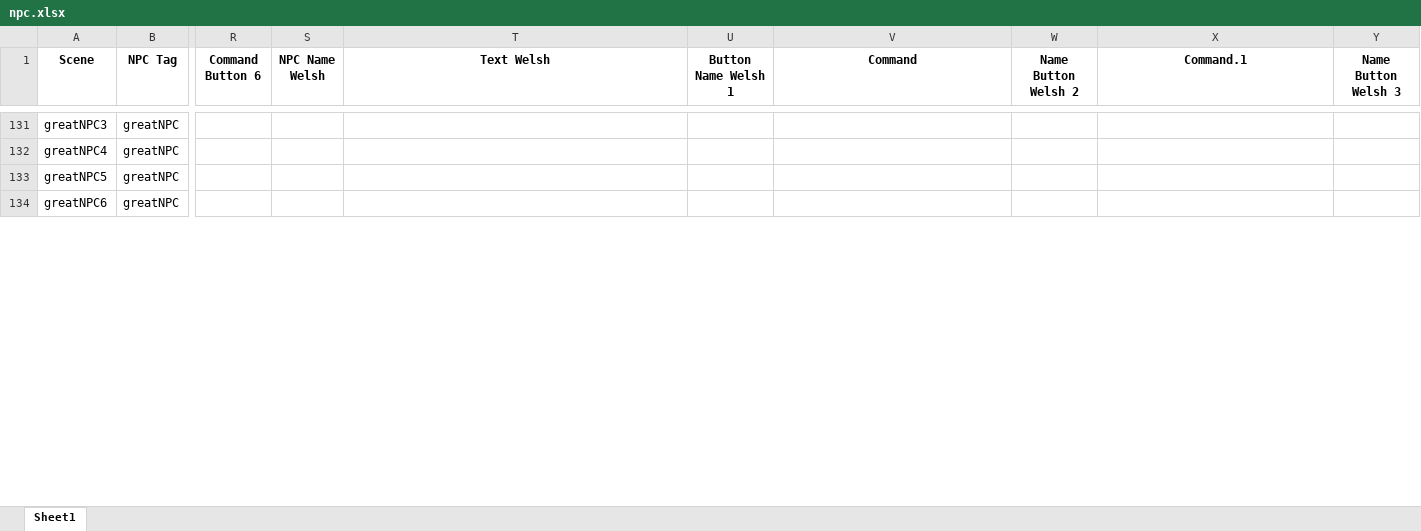
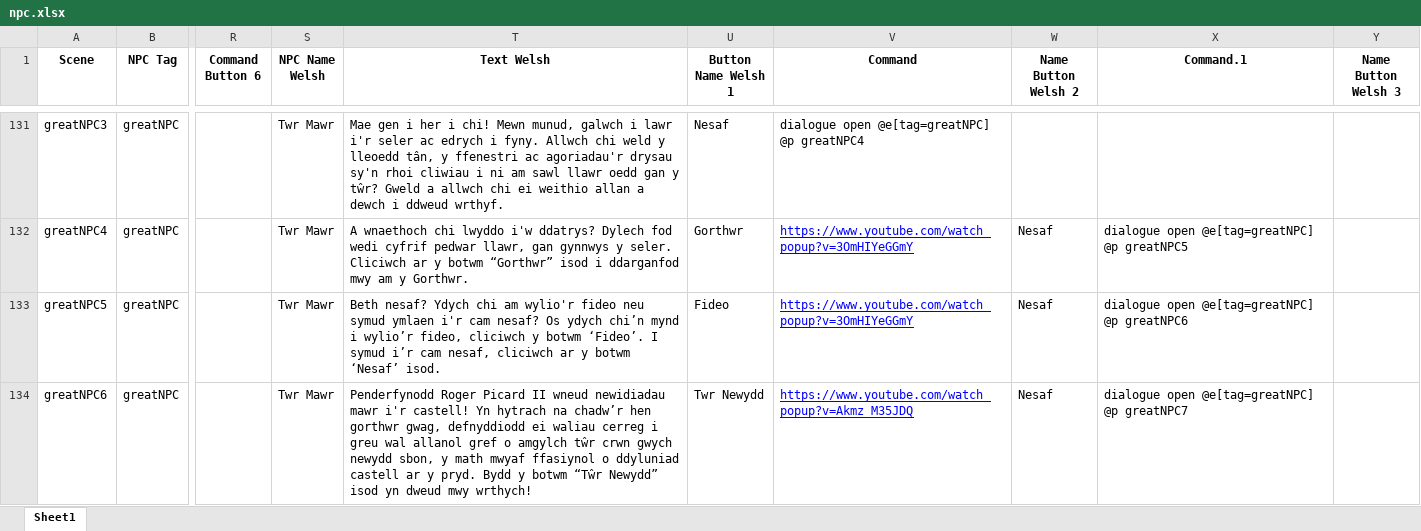
Before and after one commit to BlockBuilderJoe/Cadw-new, an Excel workbook: education/cadw_bp/dialogue/npc.xlsx, sheet Sheet1, drawn as a sheet; only a part is shown, gaps mark what is left out; values as stored, in another font and other column widths than the file's, no borders; the diff covers the shown part only; the diff names each change by its address in the sheet, - before the commit and + after, or states it on an @@ line.

Commit message:
Tretower Update
Left -
Last of the Welsh
Otto to edit the background buildings by the tower
Otto to add the 2 images needed for the Lobby

```diff
--- a/education/cadw_bp/dialogue/npc.xlsx (sheet Sheet1)
+++ b/education/cadw_bp/dialogue/npc.xlsx (sheet Sheet1)
-S131:S134 (NPC Name Welsh): (empty)
+S131:S134 (NPC Name Welsh): Twr Mawr
-T131 (Text Welsh): (empty)
+T131 (Text Welsh): Mae gen i her i chi! Mewn munud, galwch i lawr i'r seler ac edrych i fyny. Allwch chi weld y lleoedd tân, y ffenestri ac agoriadau'r drysau sy'n rhoi cliwiau i ni am sawl llawr oedd gan y tŵr? Gweld a allwch chi ei weithio allan a dewch i ddweud wrthyf.
-U131 (Button Name Welsh 1): (empty)
+U131 (Button Name Welsh 1): Nesaf
-V131 (Command): (empty)
+V131 (Command): dialogue open @e[tag=greatNPC] @p greatNPC4
-T132 (Text Welsh): (empty)
+T132 (Text Welsh): A wnaethoch chi lwyddo i'w ddatrys? Dylech fod wedi cyfrif pedwar llawr, gan gynnwys y seler. Cliciwch ar y botwm “Gorthwr” isod i ddarganfod mwy am y Gorthwr.
-U132 (Button Name Welsh 1): (empty)
+U132 (Button Name Welsh 1): Gorthwr
-V132:V133 (Command): (empty)
+V132:V133 (Command): https://www.youtube.com/watch_popup?v=3OmHIYeGGmY
-W132:W134 (Name Button Welsh 2): (empty)
+W132:W134 (Name Button Welsh 2): Nesaf
-X132 (Command.1): (empty)
+X132 (Command.1): dialogue open @e[tag=greatNPC] @p greatNPC5
-T133 (Text Welsh): (empty)
+T133 (Text Welsh): Beth nesaf? Ydych chi am wylio'r fideo neu symud ymlaen i'r cam nesaf? Os ydych chi’n mynd i wylio’r fideo, cliciwch y botwm ‘Fideo’. I symud i’r cam nesaf, cliciwch ar y botwm ‘Nesaf’ isod.
-U133 (Button Name Welsh 1): (empty)
+U133 (Button Name Welsh 1): Fideo
-X133 (Command.1): (empty)
+X133 (Command.1): dialogue open @e[tag=greatNPC] @p greatNPC6
-T134 (Text Welsh): (empty)
+T134 (Text Welsh): Penderfynodd Roger Picard II wneud newidiadau mawr i'r castell! Yn hytrach na chadw’r hen gorthwr gwag, defnyddiodd ei waliau cerreg i greu wal allanol gref o amgylch tŵr crwn gwych newydd sbon, y math mwyaf ffasiynol o ddyluniad castell ar y pryd. Bydd y botwm “Tŵr Newydd” isod yn dweud mwy wrthych!
-U134 (Button Name Welsh 1): (empty)
+U134 (Button Name Welsh 1): Twr Newydd
-V134 (Command): (empty)
+V134 (Command): https://www.youtube.com/watch_popup?v=Akmz_M35JDQ
-X134 (Command.1): (empty)
+X134 (Command.1): dialogue open @e[tag=greatNPC] @p greatNPC7
```
Also changed, not shown: 7 added rows and 202 edited cells elsewhere in this sheet, 29 other files.
